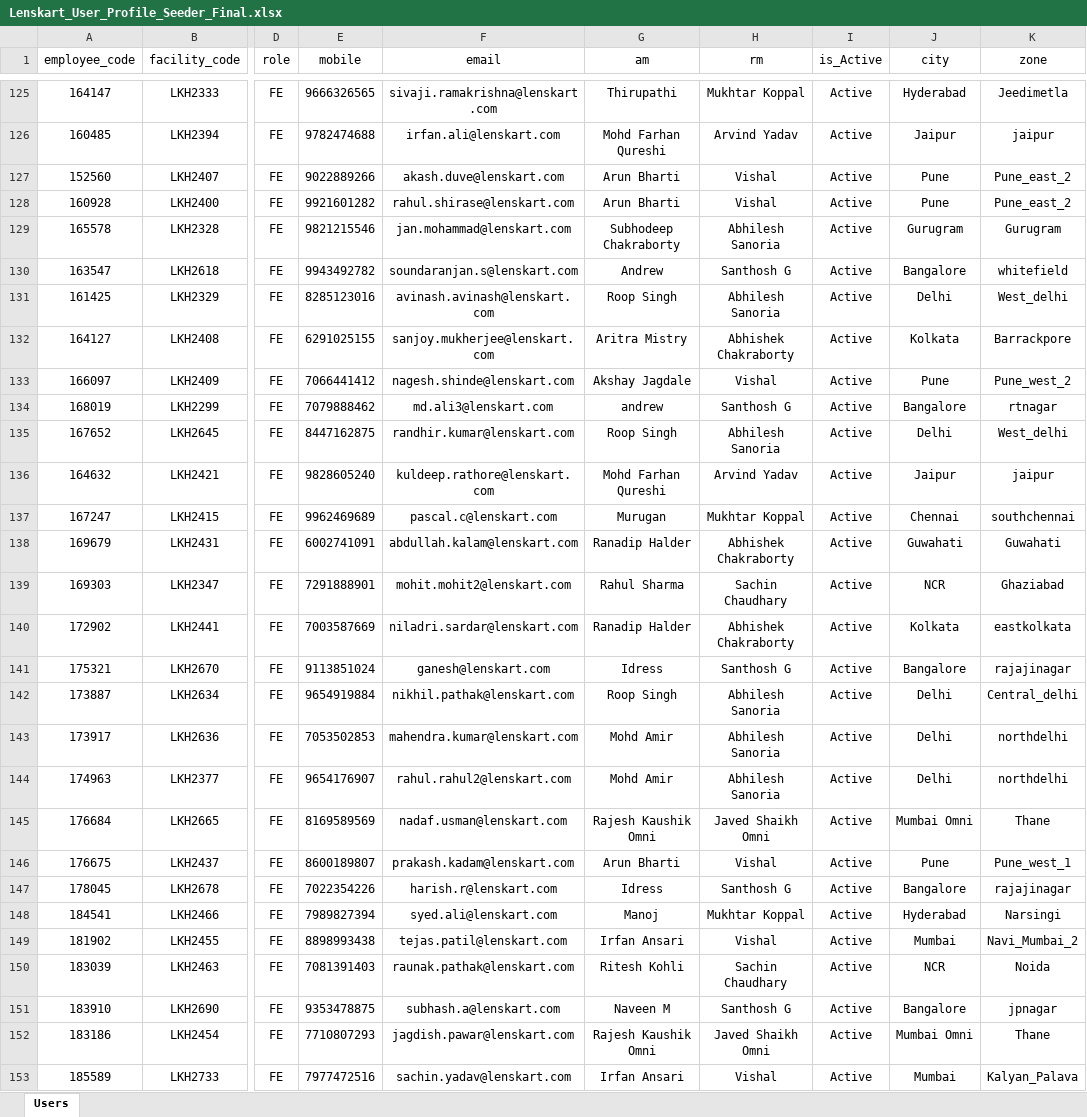
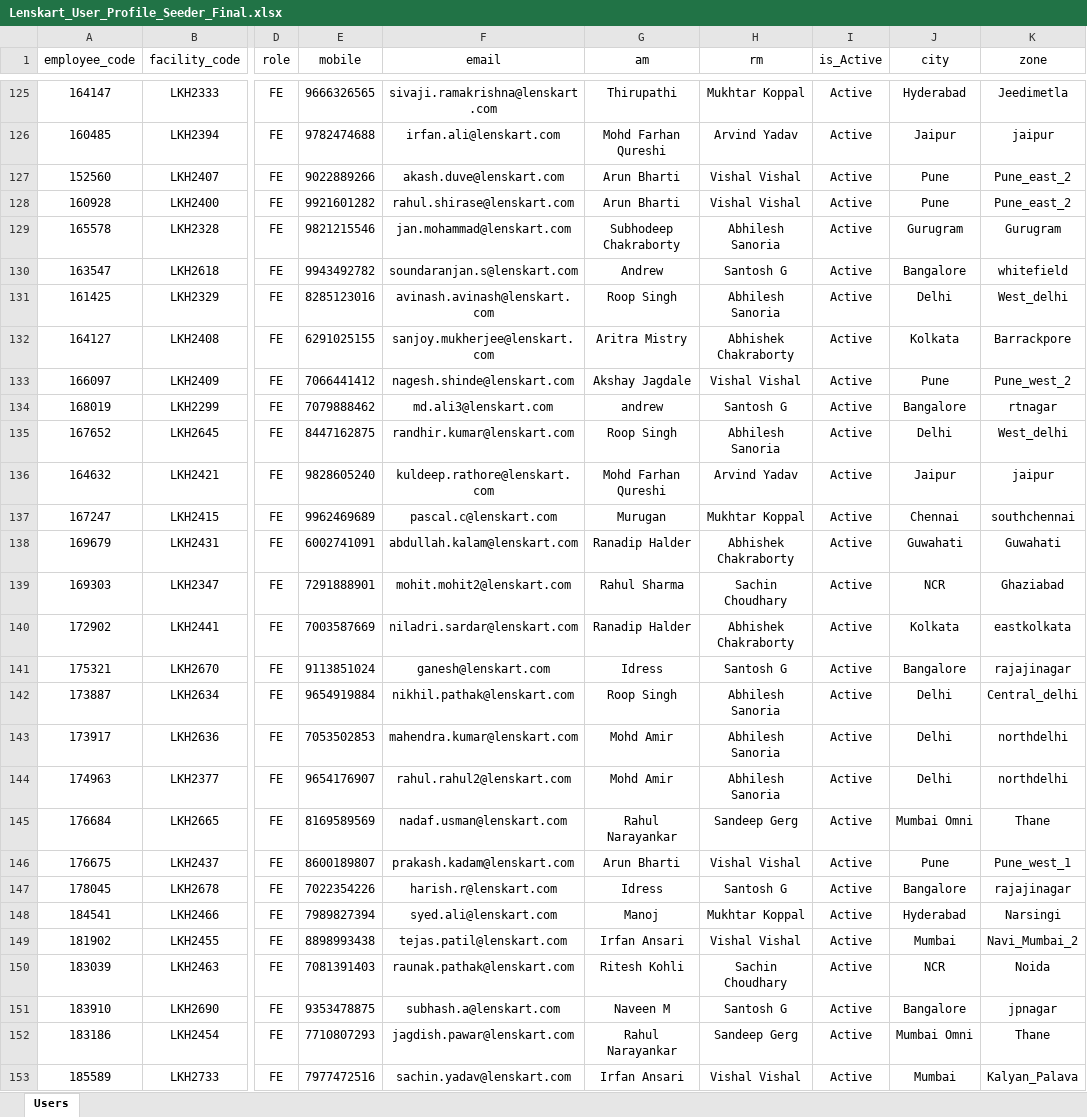
Before and after one commit to Kshitij-Bagal/Locus-Auditor, an Excel workbook: Lenskart_User_Profile_Seeder_Final.xlsx, sheet Users, drawn as a sheet; only a part is shown, gaps mark what is left out; values as stored, in another font and other column widths than the file's, no borders; the diff covers the shown part only; the diff names each change by its address in the sheet, - before the commit and + after, or states it on an @@ line.

```diff
--- a/Lenskart_User_Profile_Seeder_Final.xlsx (sheet Users)
+++ b/Lenskart_User_Profile_Seeder_Final.xlsx (sheet Users)
-H127:H128 (rm): Vishal
+H127:H128 (rm): Vishal Vishal
-H130 (rm): Santhosh G
+H130 (rm): Santosh G
-H133 (rm): Vishal
+H133 (rm): Vishal Vishal
-H134 (rm): Santhosh G
+H134 (rm): Santosh G
-H139 (rm): Sachin Chaudhary
+H139 (rm): Sachin Choudhary
-H141 (rm): Santhosh G
+H141 (rm): Santosh G
-G145 (am): Rajesh Kaushik Omni
+G145 (am): Rahul Narayankar
-H145 (rm): Javed Shaikh Omni
+H145 (rm): Sandeep Gerg
-H146 (rm): Vishal
+H146 (rm): Vishal Vishal
-H147 (rm): Santhosh G
+H147 (rm): Santosh G
-H149 (rm): Vishal
+H149 (rm): Vishal Vishal
-H150 (rm): Sachin Chaudhary
+H150 (rm): Sachin Choudhary
-H151 (rm): Santhosh G
+H151 (rm): Santosh G
-G152 (am): Rajesh Kaushik Omni
+G152 (am): Rahul Narayankar
-H152 (rm): Javed Shaikh Omni
+H152 (rm): Sandeep Gerg
-H153 (rm): Vishal
+H153 (rm): Vishal Vishal
```
Also changed, not shown: 1 added row and 299 edited cells elsewhere in this sheet, 3 other files.
